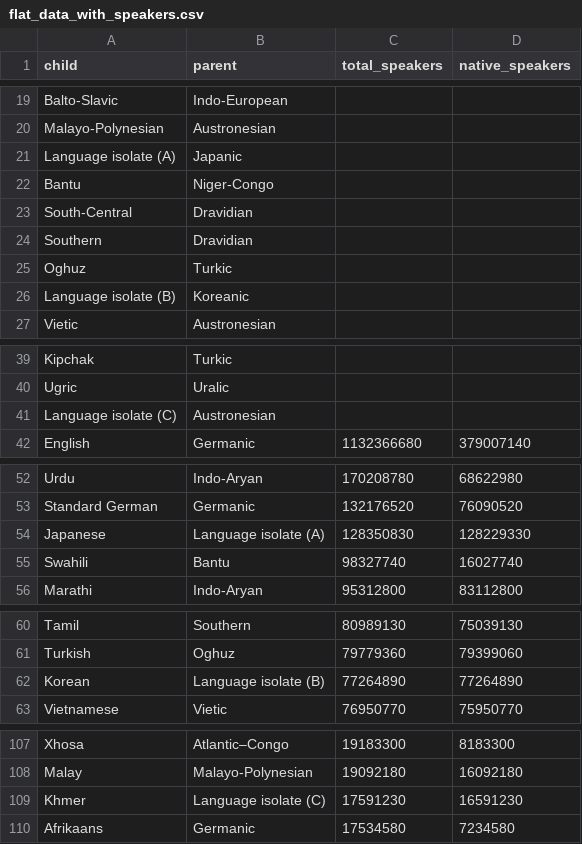
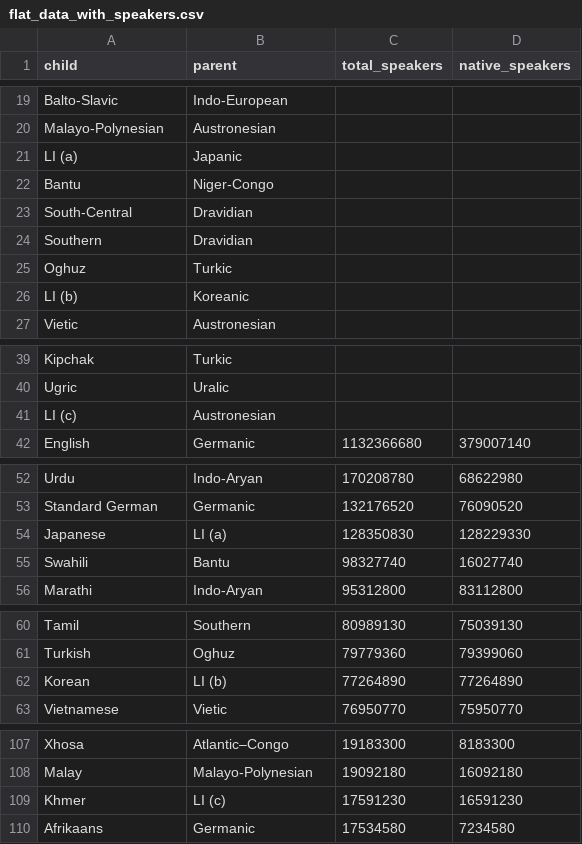
Before and after one commit to d3js-in-action-third-edition/100-most-spoken-languages, a CSV file: data/flat_data_with_speakers.csv, drawn as a sheet; only a part is shown, gaps mark what is left out.

```diff
--- a/data/flat_data_with_speakers.csv
+++ b/data/flat_data_with_speakers.csv
@@ -20,3 +20,3 @@ Balto-Slavic,Indo-European,,
 Malayo-Polynesian,Austronesian,,
-Language isolate (A),Japanic,,
+LI (a),Japanic,,
 Bantu,Niger-Congo,,
@@ -25,3 +25,3 @@ Southern,Dravidian,,
 Oghuz,Turkic,,
-Language isolate (B),Koreanic,,
+LI (b),Koreanic,,
 Vietic,Austronesian,,
@@ -40,3 +40,3 @@ Kipchak,Turkic,,
 Ugric,Uralic,,
-Language isolate (C),Austronesian,,
+LI (c),Austronesian,,
 English,Germanic,1132366680,379007140
@@ -53,3 +53,3 @@ Urdu,Indo-Aryan,170208780,68622980
 Standard German,Germanic,132176520,76090520
-Japanese,Language isolate (A),128350830,128229330
+Japanese,LI (a),128350830,128229330
 Swahili,Bantu,98327740,16027740
@@ -61,3 +61,3 @@ Tamil,Southern,80989130,75039130
 Turkish,Oghuz,79779360,79399060
-Korean,Language isolate (B),77264890,77264890
+Korean,LI (b),77264890,77264890
 Vietnamese,Vietic,76950770,75950770
@@ -108,3 +108,3 @@ Xhosa,Atlantic–Congo,19183300,8183300
 Malay,Malayo-Polynesian,19092180,16092180
-Khmer,Language isolate (C),17591230,16591230
+Khmer,LI (c),17591230,16591230
 Afrikaans,Germanic,17534580,7234580
```
Also changed, not shown: 7 other files.
